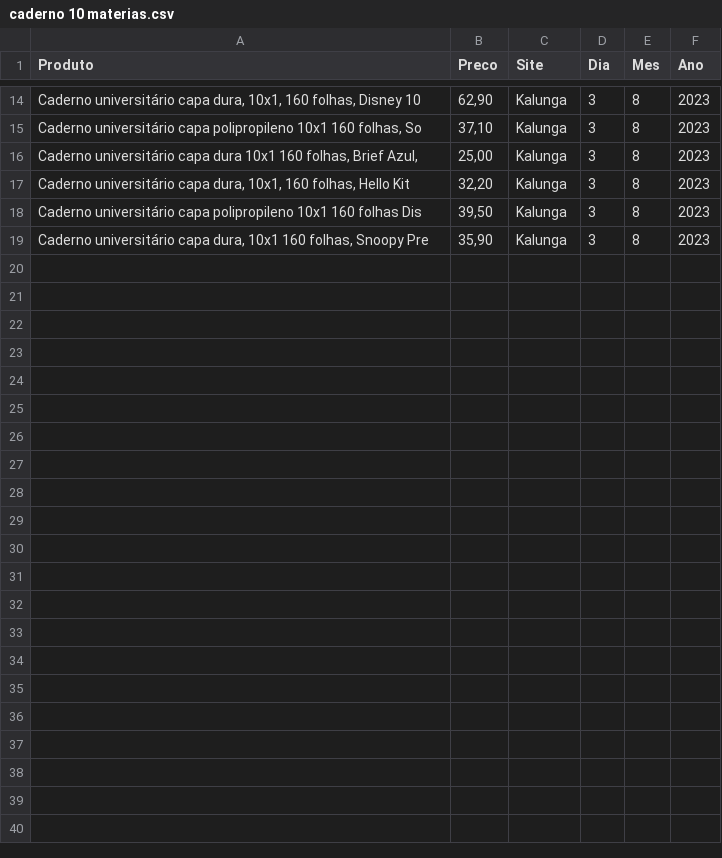
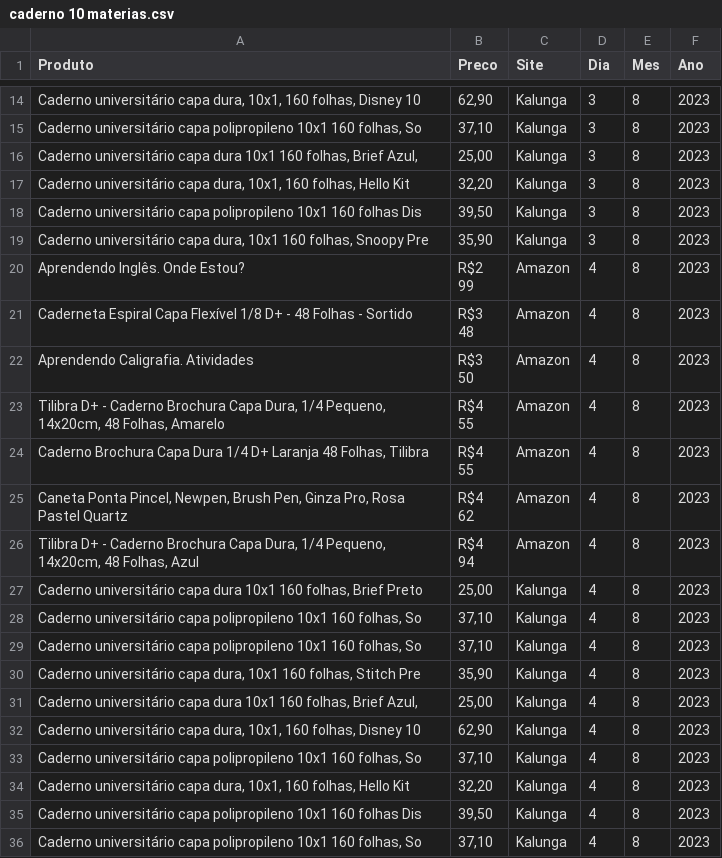
Before and after one commit to DirceuSilvestre/Web-Scrapping-para-Data-Science, a CSV file: caderno 10 materias.csv, drawn as a sheet; only a part is shown, gaps mark what is left out; ↵ is a line break in a cell; the diff names each change by its address in the sheet, - before the commit and + after, or states it on an @@ line.

```diff
--- a/caderno 10 materias.csv
+++ b/caderno 10 materias.csv
+row 20: Aprendendo Inglês. Onde Estou? | R$2 ↵ 99 | Amazon | 4 | 8 | 2023
+row 21: Caderneta Espiral Capa Flexível 1/8 D+ - 48 Folhas - Sortido | R$3 ↵ 48 | Amazon | 4 | 8 | 2023
+row 22: Aprendendo Caligrafia. Atividades | R$3 ↵ 50 | Amazon | 4 | 8 | 2023
+row 23: Tilibra D+ - Caderno Brochura Capa Dura, 1/4 Pequeno, 14x20cm, 48 Folhas, Amarelo | R$4 ↵ 55 | Amazon | 4 | 8 | 2023
+row 24: Caderno Brochura Capa Dura 1/4 D+ Laranja 48 Folhas, Tilibra | R$4 ↵ 55 | Amazon | 4 | 8 | 2023
+row 25: Caneta Ponta Pincel, Newpen, Brush Pen, Ginza Pro, Rosa Pastel Quartz | R$4 ↵ 62 | Amazon | 4 | 8 | 2023
+row 26: Tilibra D+ - Caderno Brochura Capa Dura, 1/4 Pequeno, 14x20cm, 48 Folhas, Azul | R$4 ↵ 94 | Amazon | 4 | 8 | 2023
+row 27: Caderno universitário capa dura 10x1 160 folhas, Brief Preto | 25,00 | Kalunga | 4 | 8 | 2023
+row 28: Caderno universitário capa polipropileno 10x1 160 folhas, So | 37,10 | Kalunga | 4 | 8 | 2023
+row 29: Caderno universitário capa polipropileno 10x1 160 folhas, So | 37,10 | Kalunga | 4 | 8 | 2023
+row 30: Caderno universitário capa dura, 10x1 160 folhas, Stitch Pre | 35,90 | Kalunga | 4 | 8 | 2023
+row 31: Caderno universitário capa dura 10x1 160 folhas, Brief Azul, | 25,00 | Kalunga | 4 | 8 | 2023
+row 32: Caderno universitário capa dura, 10x1, 160 folhas, Disney 10 | 62,90 | Kalunga | 4 | 8 | 2023
+row 33: Caderno universitário capa polipropileno 10x1 160 folhas, So | 37,10 | Kalunga | 4 | 8 | 2023
+row 34: Caderno universitário capa dura, 10x1, 160 folhas, Hello Kit | 32,20 | Kalunga | 4 | 8 | 2023
+row 35: Caderno universitário capa polipropileno 10x1 160 folhas Dis | 39,50 | Kalunga | 4 | 8 | 2023
+row 36: Caderno universitário capa polipropileno 10x1 160 folhas, So | 37,10 | Kalunga | 4 | 8 | 2023
```
Also changed, not shown: borracha branca.csv, regua 20cm.csv, 8 other files.
